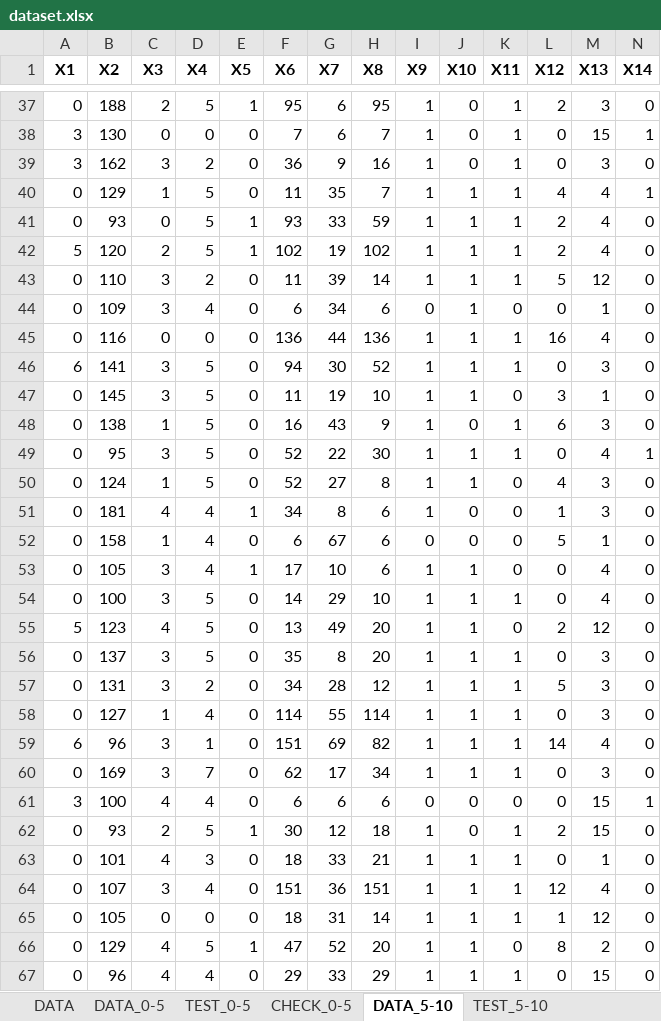
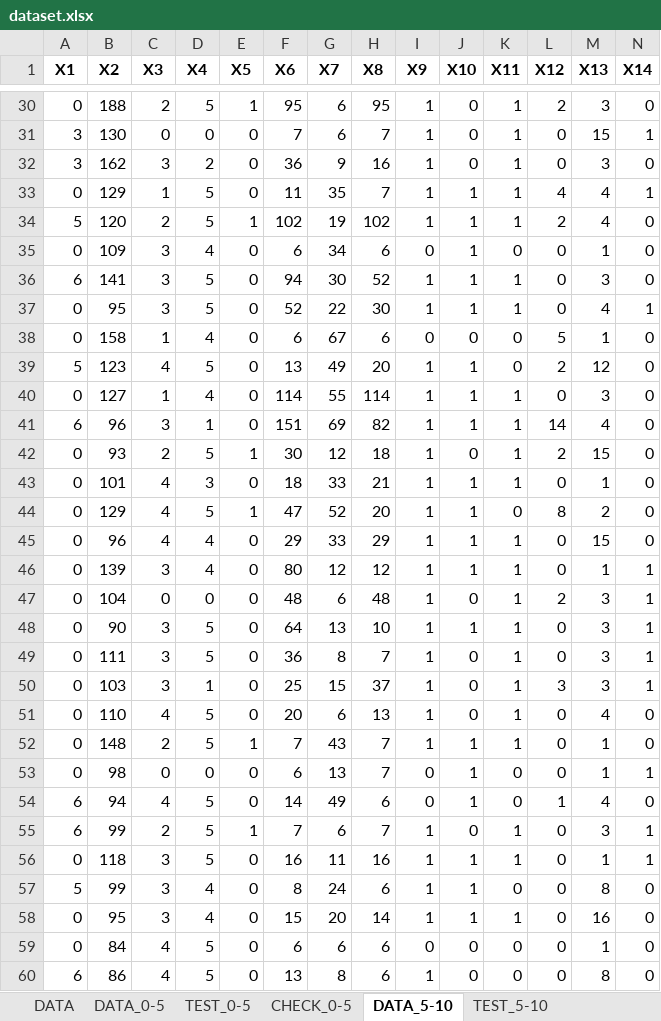
Before and after one commit to Bloodies/HSE-University-projects, an Excel workbook: Course-4/Neural-networks/parser/dataset.xlsx, sheet DATA_5-10, drawn as a sheet; only a part is shown, gaps mark what is left out; the shorter side is filled out with more unchanged rows; values as stored, in another font and other column widths than the file's, no borders; rows hold the shown columns only; the diff covers the shown part only; the diff names each change by its address in the sheet, - before the commit and + after, or states it on an @@ line.

Commit message:
parser upd v1.1.0
now all data separated and sorted by budget of the film

```diff
--- a/Course-4/Neural-networks/parser/dataset.xlsx (sheet DATA_5-10)
+++ b/Course-4/Neural-networks/parser/dataset.xlsx (sheet DATA_5-10)
-row 41: 0 | 93 | 0 | 5 | 1 | 93 | 33 | 59 | 1 | 1 | 1 | 2 | 4 | 0
-row 43: 0 | 110 | 3 | 2 | 0 | 11 | 39 | 14 | 1 | 1 | 1 | 5 | 12 | 0
-row 45: 0 | 116 | 0 | 0 | 0 | 136 | 44 | 136 | 1 | 1 | 1 | 16 | 4 | 0
-row 47: 0 | 145 | 3 | 5 | 0 | 11 | 19 | 10 | 1 | 1 | 0 | 3 | 1 | 0
-row 48: 0 | 138 | 1 | 5 | 0 | 16 | 43 | 9 | 1 | 0 | 1 | 6 | 3 | 0
-row 50: 0 | 124 | 1 | 5 | 0 | 52 | 27 | 8 | 1 | 1 | 0 | 4 | 3 | 0
-row 51: 0 | 181 | 4 | 4 | 1 | 34 | 8 | 6 | 1 | 0 | 0 | 1 | 3 | 0
-row 53: 0 | 105 | 3 | 4 | 1 | 17 | 10 | 6 | 1 | 1 | 0 | 0 | 4 | 0
-row 54: 0 | 100 | 3 | 5 | 0 | 14 | 29 | 10 | 1 | 1 | 1 | 0 | 4 | 0
-row 56: 0 | 137 | 3 | 5 | 0 | 35 | 8 | 20 | 1 | 1 | 1 | 0 | 3 | 0
-row 57: 0 | 131 | 3 | 2 | 0 | 34 | 28 | 12 | 1 | 1 | 1 | 5 | 3 | 0
-row 60: 0 | 169 | 3 | 7 | 0 | 62 | 17 | 34 | 1 | 1 | 1 | 0 | 3 | 0
-row 61: 3 | 100 | 4 | 4 | 0 | 6 | 6 | 6 | 0 | 0 | 0 | 0 | 15 | 1
-row 64: 0 | 107 | 3 | 4 | 0 | 151 | 36 | 151 | 1 | 1 | 1 | 12 | 4 | 0
-row 65: 0 | 105 | 0 | 0 | 0 | 18 | 31 | 14 | 1 | 1 | 1 | 1 | 12 | 0
```
Also changed, not shown: 31 removed rows elsewhere in this sheet, sheet DATA_0-5, sheet TEST_0-5, sheet DATA_10-15, sheet TEST_5-10, sheet CHECK_0-5, sheet TEST_10-15, 17 more sheets, Course-4/Neural-networks/parser/datasetD1.xlsx, Course-4/Neural-networks/parser/datasetD2.xlsx, 2 other files.
